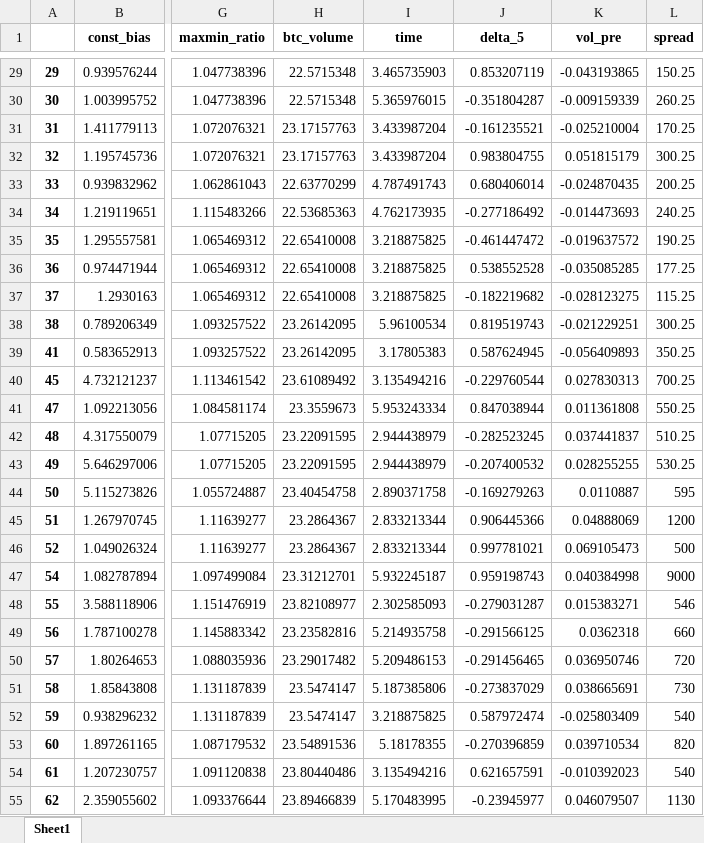
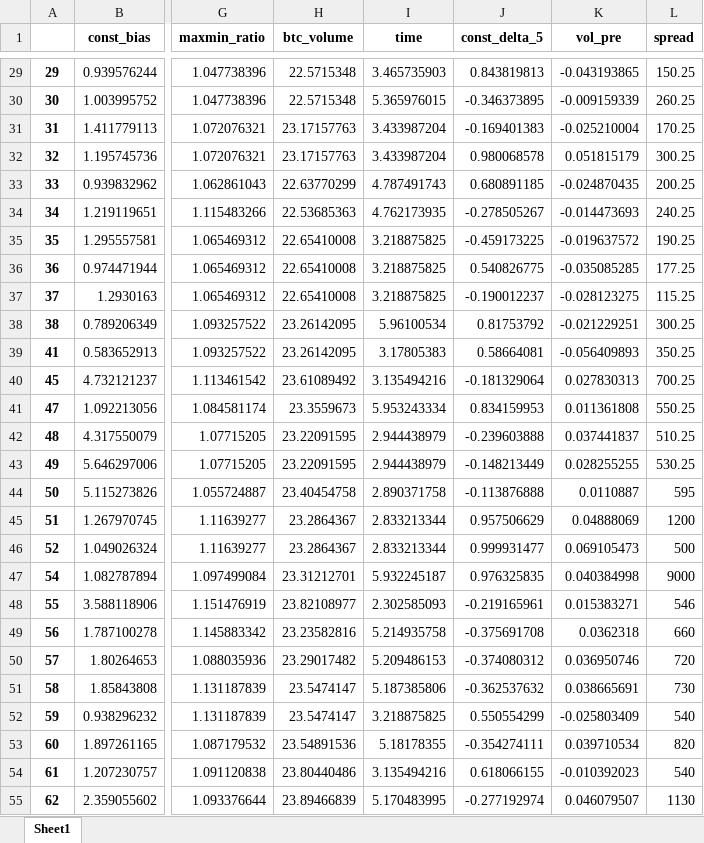
Before and after one commit to daigangfan/bitcoin-option, an Excel workbook: new_data/data_for_regression.xlsx, sheet Sheet1, drawn as a sheet; only a part is shown, gaps mark what is left out; values as stored, in another font and other column widths than the file's, no borders; the diff covers the shown part only; the diff names each change by its address in the sheet, - before the commit and + after, or states it on an @@ line.

```diff
--- a/new_data/data_for_regression.xlsx (sheet Sheet1)
+++ b/new_data/data_for_regression.xlsx (sheet Sheet1)
-J1: delta_5
+J1: const_delta_5
-J29 (const_delta_5): 0.853207119
+J29 (const_delta_5): 0.843819813
-J30 (const_delta_5): -0.351804287
+J30 (const_delta_5): -0.346373895
-J31 (const_delta_5): -0.161235521
+J31 (const_delta_5): -0.169401383
-J32 (const_delta_5): 0.983804755
+J32 (const_delta_5): 0.980068578
-J33 (const_delta_5): 0.680406014
+J33 (const_delta_5): 0.680891185
-J34 (const_delta_5): -0.277186492
+J34 (const_delta_5): -0.278505267
-J35 (const_delta_5): -0.461447472
+J35 (const_delta_5): -0.459173225
-J36 (const_delta_5): 0.538552528
+J36 (const_delta_5): 0.540826775
-J37 (const_delta_5): -0.182219682
+J37 (const_delta_5): -0.190012237
-J38 (const_delta_5): 0.819519743
+J38 (const_delta_5): 0.81753792
-J39 (const_delta_5): 0.587624945
+J39 (const_delta_5): 0.58664081
-J40 (const_delta_5): -0.229760544
+J40 (const_delta_5): -0.181329064
-J41 (const_delta_5): 0.847038944
+J41 (const_delta_5): 0.834159953
-J42 (const_delta_5): -0.282523245
+J42 (const_delta_5): -0.239603888
-J43 (const_delta_5): -0.207400532
+J43 (const_delta_5): -0.148213449
-J44 (const_delta_5): -0.169279263
+J44 (const_delta_5): -0.113876888
-J45 (const_delta_5): 0.906445366
+J45 (const_delta_5): 0.957506629
-J46 (const_delta_5): 0.997781021
+J46 (const_delta_5): 0.999931477
-J47 (const_delta_5): 0.959198743
+J47 (const_delta_5): 0.976325835
-J48 (const_delta_5): -0.279031287
+J48 (const_delta_5): -0.219165961
-J49 (const_delta_5): -0.291566125
+J49 (const_delta_5): -0.375691708
-J50 (const_delta_5): -0.291456465
+J50 (const_delta_5): -0.374080312
-J51 (const_delta_5): -0.273837029
+J51 (const_delta_5): -0.362537632
-J52 (const_delta_5): 0.587972474
+J52 (const_delta_5): 0.550554299
-J53 (const_delta_5): -0.270396859
+J53 (const_delta_5): -0.354274111
-J54 (const_delta_5): 0.621657591
+J54 (const_delta_5): 0.618066155
-J55 (const_delta_5): -0.23945977
+J55 (const_delta_5): -0.277192974
```
Also changed, not shown: 550 edited cells elsewhere in this sheet, data/returns_plainBS.xlsx, new_data/BS_continuous_hedge.xlsx, 16 other files.
